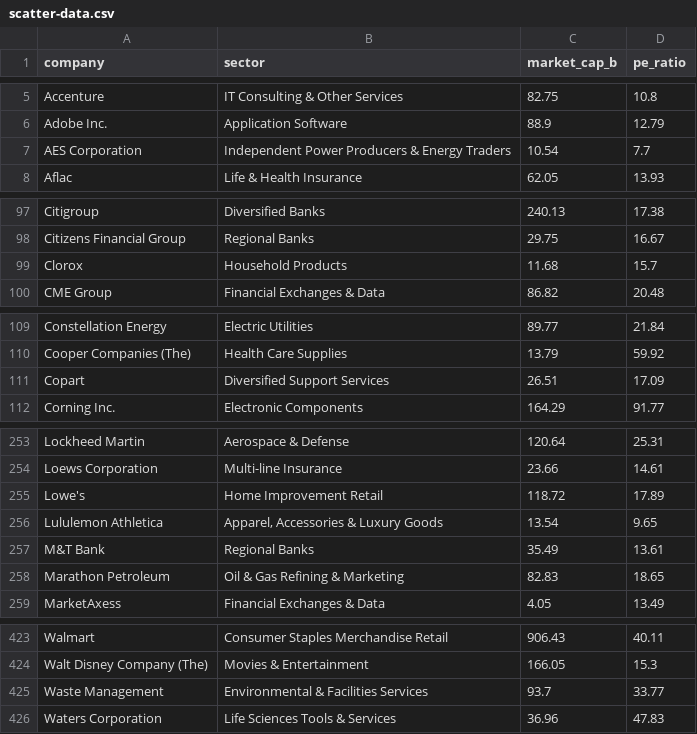
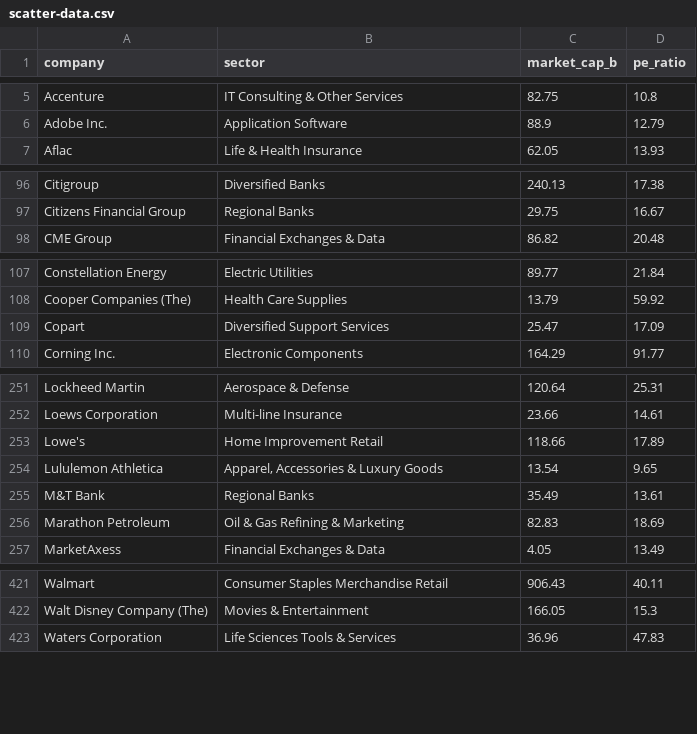
Before and after one commit to datasets/s-and-p-500-companies-financials, a CSV file: data/scatter-data.csv, drawn as a sheet; only a part is shown, gaps mark what is left out; the diff covers the shown part only.

```diff
--- a/data/scatter-data.csv
+++ b/data/scatter-data.csv
@@ -6,3 +6,2 @@ Accenture,IT Consulting & Other Services,82.75,10.8
 Adobe Inc.,Application Software,88.9,12.79
-AES Corporation,Independent Power Producers & Energy Traders,10.54,7.7
 Aflac,Life & Health Insurance,62.05,13.93
@@ -98,3 +97,2 @@ Citigroup,Diversified Banks,240.13,17.38
 Citizens Financial Group,Regional Banks,29.75,16.67
-Clorox,Household Products,11.68,15.7
 CME Group,Financial Exchanges & Data,86.82,20.48
@@ -110,3 +108,3 @@ Constellation Energy,Electric Utilities,89.77,21.84
 Cooper Companies (The),Health Care Supplies,13.79,59.92
-Copart,Diversified Support Services,26.51,17.09
+Copart,Diversified Support Services,25.47,17.09
 Corning Inc.,Electronic Components,164.29,91.77
@@ -254,6 +252,6 @@ Lockheed Martin,Aerospace & Defense,120.64,25.31
 Loews Corporation,Multi-line Insurance,23.66,14.61
-Lowe's,Home Improvement Retail,118.72,17.89
+Lowe's,Home Improvement Retail,118.66,17.89
 Lululemon Athletica,"Apparel, Accessories & Luxury Goods",13.54,9.65
 M&T Bank,Regional Banks,35.49,13.61
-Marathon Petroleum,Oil & Gas Refining & Marketing,82.83,18.65
+Marathon Petroleum,Oil & Gas Refining & Marketing,82.83,18.69
 MarketAxess,Financial Exchanges & Data,4.05,13.49
@@ -424,3 +422,2 @@ Walmart,Consumer Staples Merchandise Retail,906.43,40.11
 Walt Disney Company (The),Movies & Entertainment,166.05,15.3
-Waste Management,Environmental & Facilities Services,93.7,33.77
 Waters Corporation,Life Sciences Tools & Services,36.96,47.83
```
Also changed, not shown: 2 edited cells elsewhere in this file, data/constituents-financials.csv.
